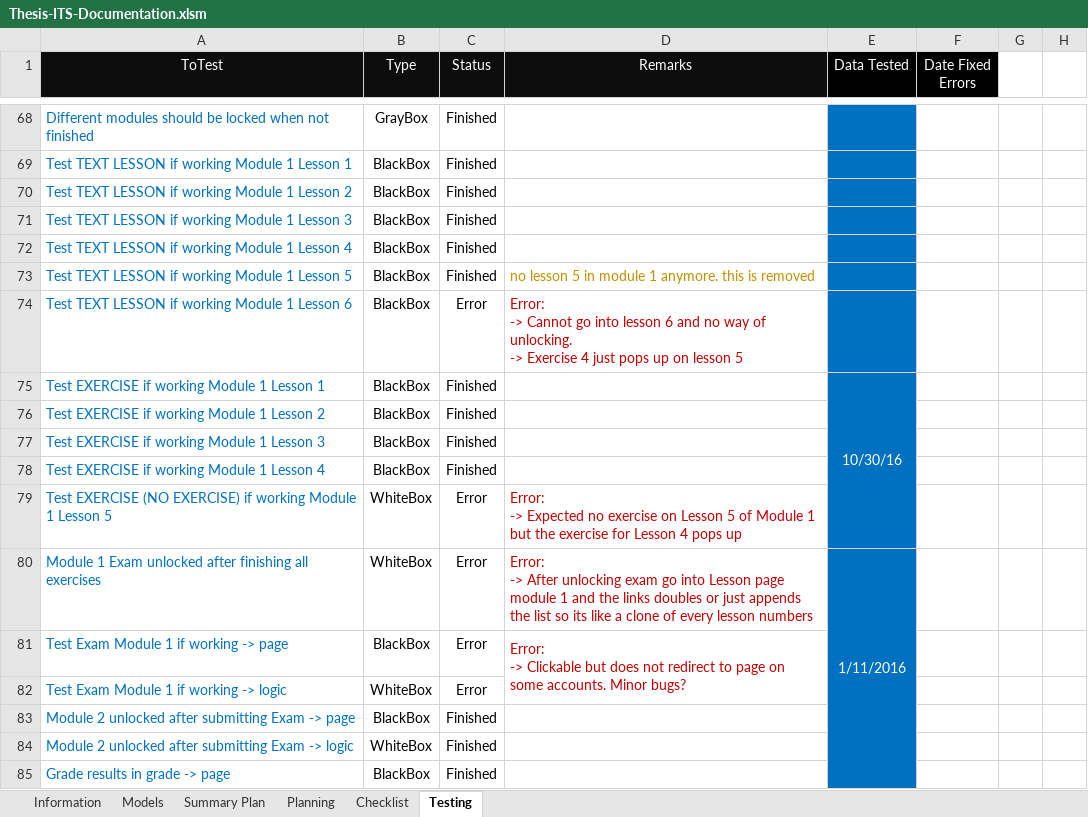
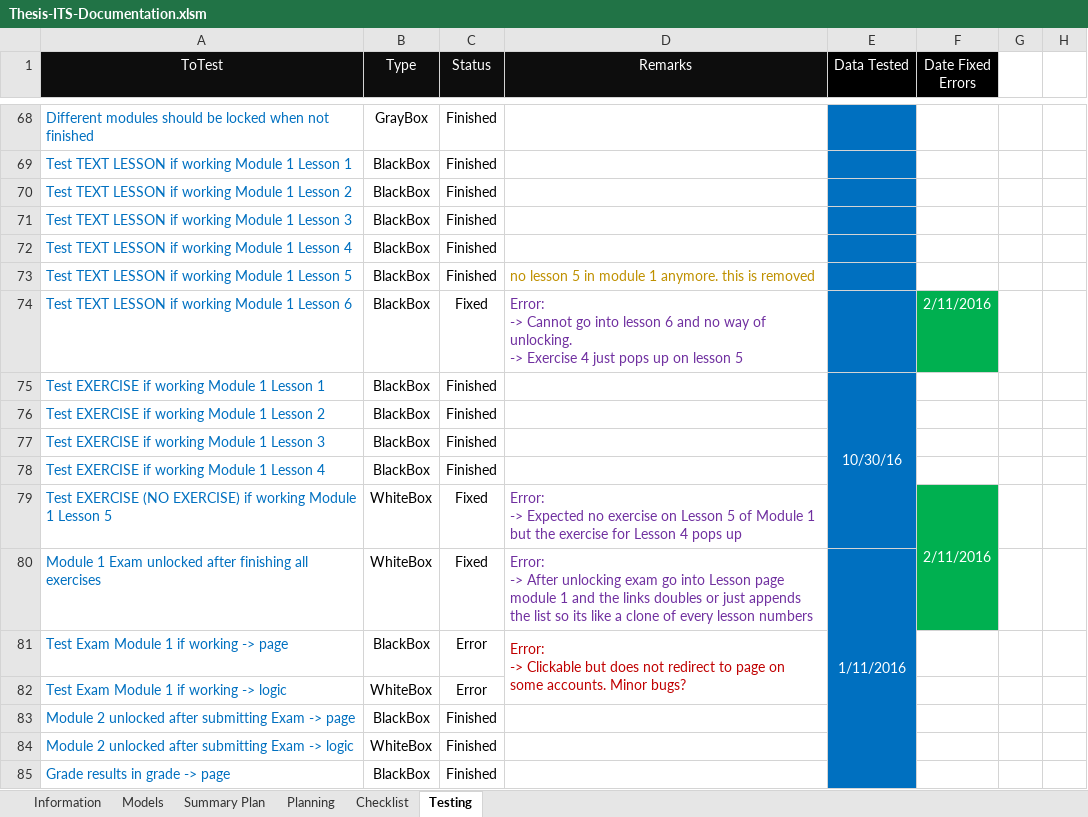
Before and after one commit to robertoguazon/Thesis-ITS, an Excel workbook: documentation/Thesis-ITS-Documentation.xlsm, sheet Testing, drawn as a sheet; only a part is shown, gaps mark what is left out; values as stored, in another font and other column widths than the file's, no borders; conditional formats not drawn; the diff names each change by its address in the sheet, - before the commit and + after, or states it on an @@ line.

```diff
--- a/documentation/Thesis-ITS-Documentation.xlsm (sheet Testing)
+++ b/documentation/Thesis-ITS-Documentation.xlsm (sheet Testing)
-C74 (Status): Error
+C74 (Status): Fixed
-D74 text colour: #C00000
+D74 text colour: #7030A0
-F74 (Date Fixed Errors): (empty)
+F74 (Date Fixed Errors): 2/11/2016
-F74 fill: none
+F74 fill: #00B050
-C79:C80 (Status): Error
+C79:C80 (Status): Fixed
-D79:D80 text colour: #C00000
+D79:D80 text colour: #7030A0
-F79 (Date Fixed Errors): (empty)
+F79 (Date Fixed Errors): 2/11/2016
-F79:F80 fill: none
+F79:F80 fill: #00B050
+F79:F80 merged
```
Also changed, not shown: sheet Summary Plan, charts or pictures, 2 other files.
